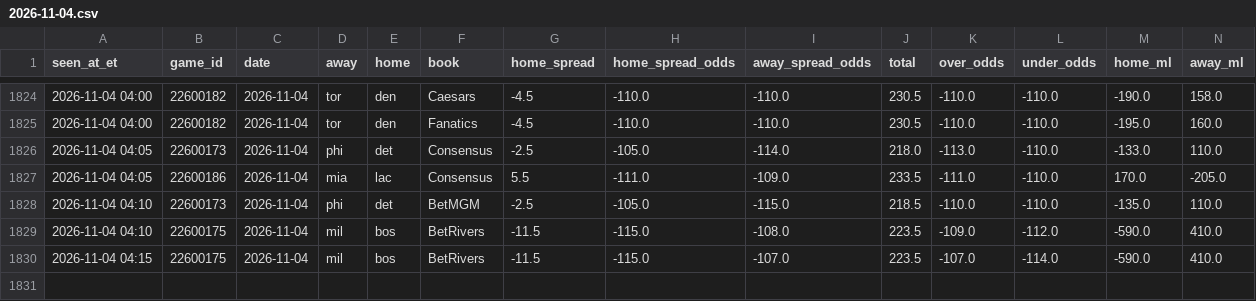
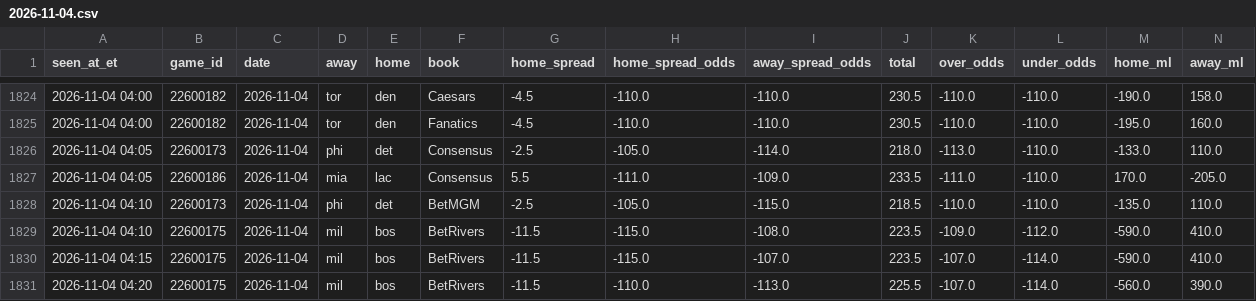
Before and after one commit to JeffreyD24/nba-mixed-model, a CSV file: research/books/2026-11-04.csv, drawn as a sheet; only a part is shown, gaps mark what is left out.

```diff
--- a/research/books/2026-11-04.csv
+++ b/research/books/2026-11-04.csv
@@ -1830 +1830,2 @@ seen_at_et,game_id,date,away,home,book,home_spread,home_spread_odds,away_spread_
 2026-11-04 04:15,22600175,2026-11-04,mil,bos,BetRivers,-11.5,-115.0,-107.0,223.5,-107.0,-114.0,-590.0,410.0
+2026-11-04 04:20,22600175,2026-11-04,mil,bos,BetRivers,-11.5,-110.0,-113.0,225.5,-107.0,-114.0,-560.0,390.0
```
Also changed, not shown: research/periods/2026-11-04.csv, research/polymarket/2026-11-04.csv, 17 other files.
